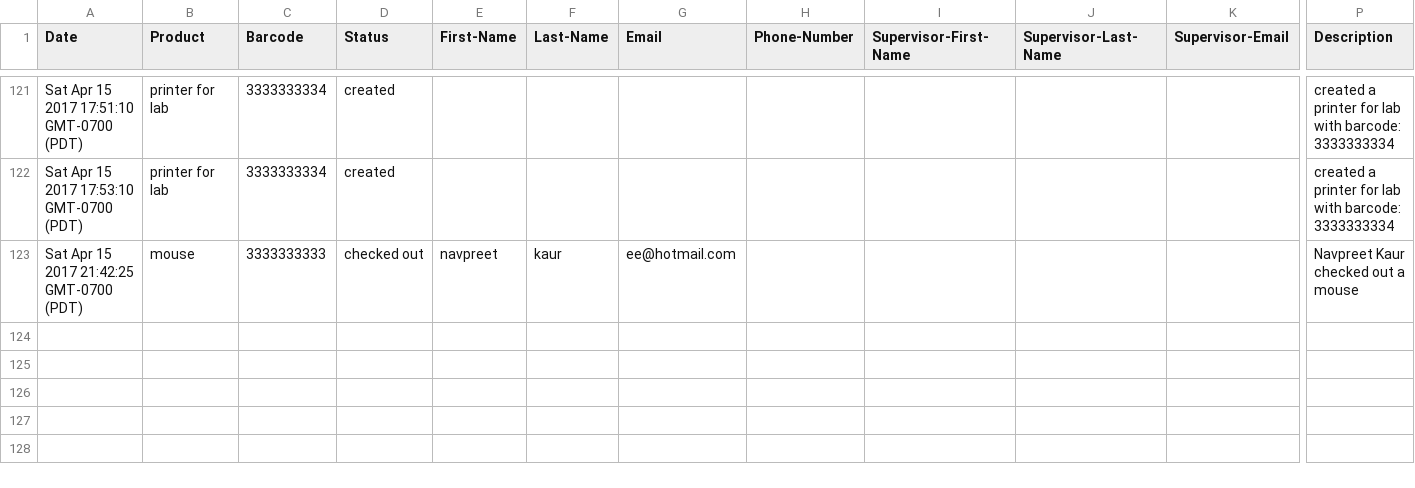
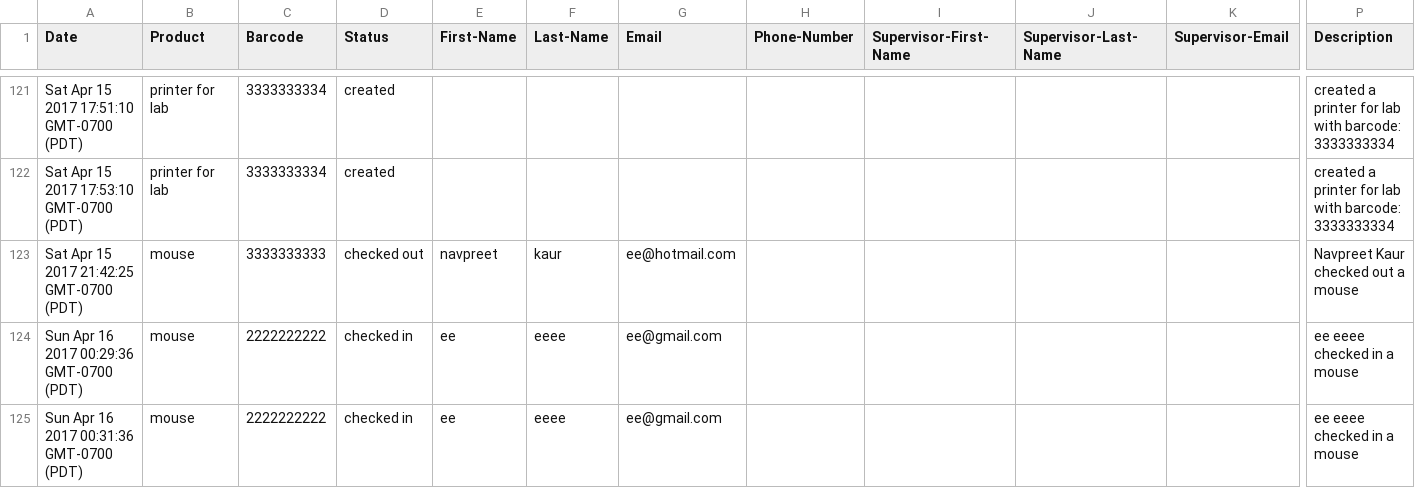
Before and after one commit to gill-navpreet/Equipment-Inventory-Tracking-Project, a CSV file: csvFiles/History.csv, drawn as a sheet; only a part is shown, gaps mark what is left out; rows hold the shown columns only; the diff names each change by its address in the sheet, - before the commit and + after, or states it on an @@ line.

```diff
--- a/csvFiles/History.csv
+++ b/csvFiles/History.csv
+row 124: Sun Apr 16 2017 00:29:36 GMT-0700 (PDT) | mouse | 2222222222 | checked in | ee | eeee | ee@gmail.com |  |  |  |  | ee eeee checked in a mouse
+row 125: Sun Apr 16 2017 00:31:36 GMT-0700 (PDT) | mouse | 2222222222 | checked in | ee | eeee | ee@gmail.com |  |  |  |  | ee eeee checked in a mouse
```
Also changed, not shown: csvFiles/Inventory.csv, 2 other files.
